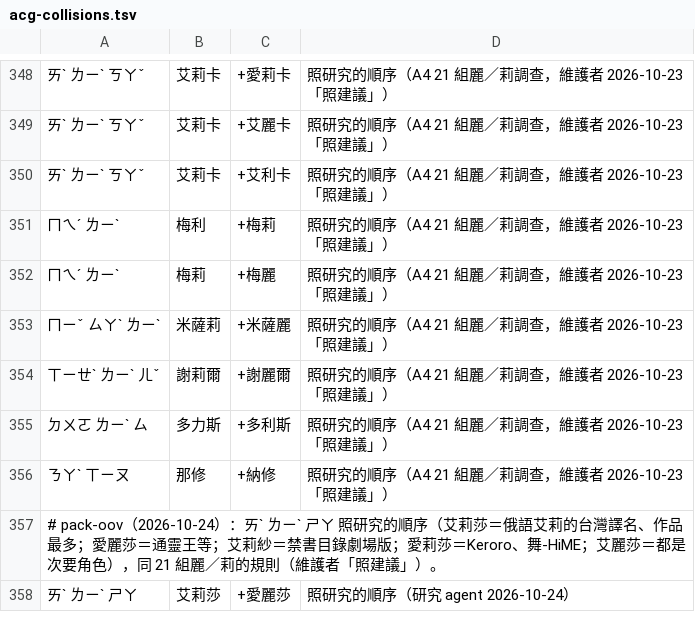
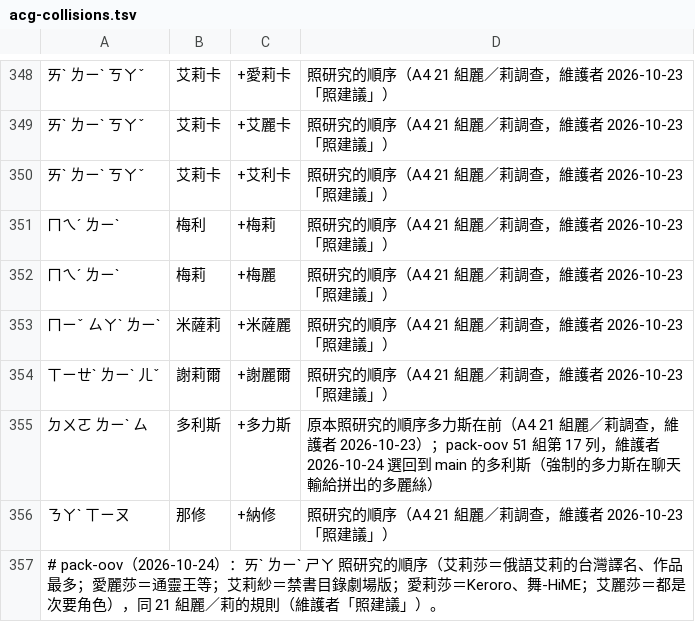
Before and after one commit to Nanako0129/shanjie, a TSV file: data/packs/acg-collisions.tsv, drawn as a sheet; only a part is shown, gaps mark what is left out; the shorter side is filled out with more unchanged rows; removed rows and columns are numbered as before the commit, all else as after; the diff names each change by its address in the sheet, - before the commit and + after, or states it on an @@ line.

```diff
--- a/data/packs/acg-collisions.tsv
+++ b/data/packs/acg-collisions.tsv
-row 355: ㄉㄨㄛ ㄌㄧˋ ㄙ | 多力斯 | +多利斯 | 照研究的順序（A4 21 組麗／莉調查，維護者 2026-10-23「照建議」）
+row 355: ㄉㄨㄛ ㄌㄧˋ ㄙ | 多利斯 | +多力斯 | 原本照研究的順序多力斯在前（A4 21 組麗／莉調查，維護者 2026-10-23）；pack-oov 51 組第 17 列，維護者 2026-10-24 選回到 main 的多利斯（強制的多力斯在聊天輸給拼出的多麗絲）
```
Also changed, not shown: 6 other files.
